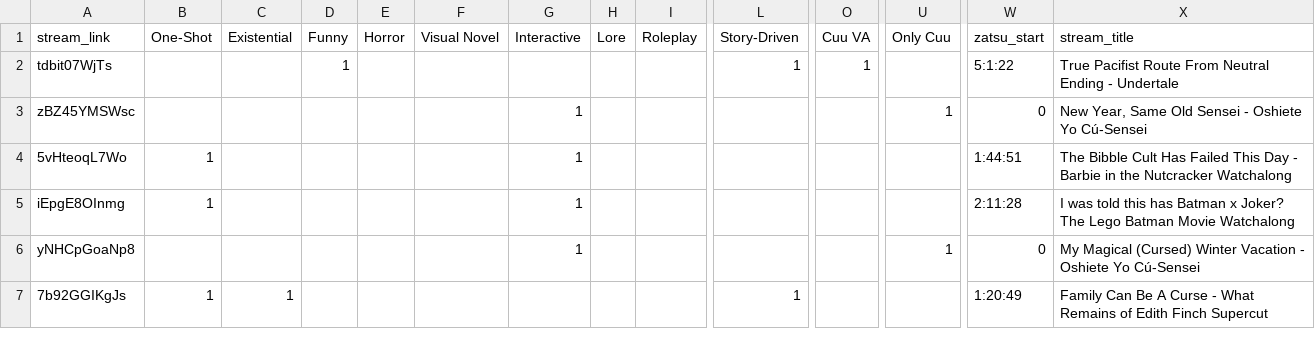
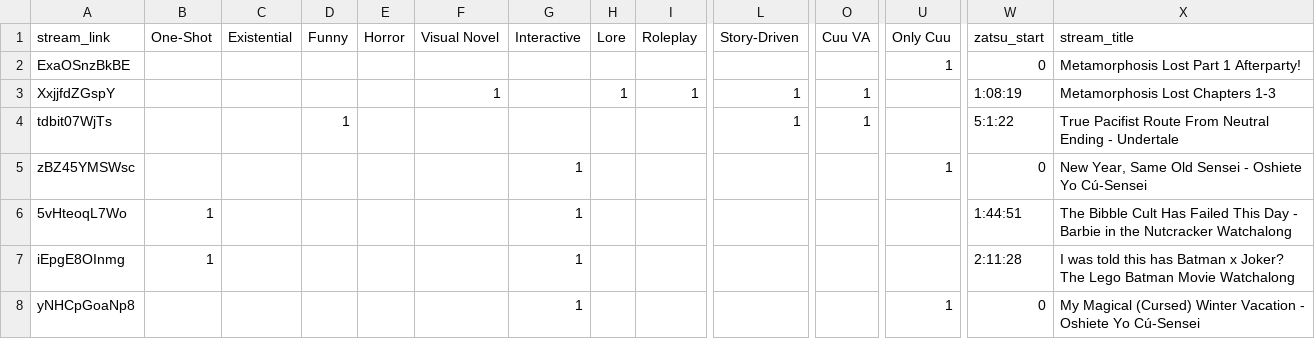
Before and after one commit to Cuudexter/Cuudex, a CSV file: metadata.csv, drawn as a sheet; only a part is shown, gaps mark what is left out; the shorter side is filled out with more unchanged rows; rows hold the shown columns only; the diff names each change by its address in the sheet, - before the commit and + after, or states it on an @@ line.

Commit message:
First Metamorphosis tags

```diff
--- a/metadata.csv
+++ b/metadata.csv
+row 2: ExaOSnzBkBE |  |  |  |  |  |  |  |  |  |  | 1 | 0 | Metamorphosis Lost Part 1 Afterparty!
+row 3: XxjjfdZGspY |  |  |  |  | 1 |  | 1 | 1 | 1 | 1 |  | 1:08:19 | Metamorphosis Lost Chapters 1-3
```
Also changed, not shown: 2 other files.
